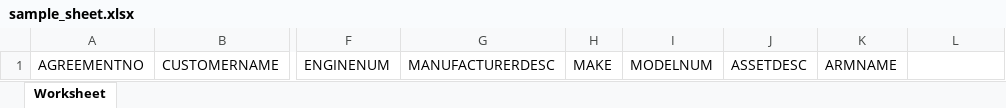
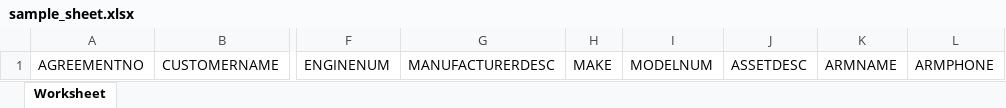
Before and after one commit to Sadiq53/JMB-Enterprise, an Excel workbook: JBM Enterprises/public/assets/samplefiles/sample_sheet.xlsx, sheet Worksheet, drawn as a sheet; only a part is shown, gaps mark what is left out; values as stored, in another font and other column widths than the file's, no borders; the diff names each change by its address in the sheet, - before the commit and + after, or states it on an @@ line.

Commit message:
sample_file update

```diff
--- a/JBM Enterprises/public/assets/samplefiles/sample_sheet.xlsx (sheet Worksheet)
+++ b/JBM Enterprises/public/assets/samplefiles/sample_sheet.xlsx (sheet Worksheet)
-L1: (empty)
+L1: ARMPHONE
```
Also changed, not shown: 1 other file.
